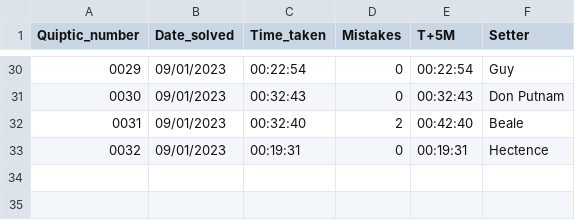
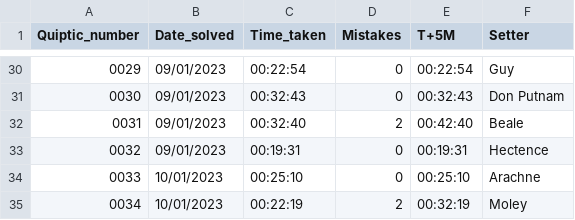
Before and after one commit to AngusRobinson/Crosswords, a CSV file: Quiptic_tracker.csv, drawn as a sheet; only a part is shown, gaps mark what is left out.

Commit message:
Quiptic 34

```diff
--- a/Quiptic_tracker.csv
+++ b/Quiptic_tracker.csv
@@ -33 +33,3 @@
 0032,09/01/2023,00:19:31,0,00:19:31,Hectence
+0033,10/01/2023,00:25:10,0,00:25:10,Arachne
+0034,10/01/2023,00:22:19,2,00:32:19,Moley
```
